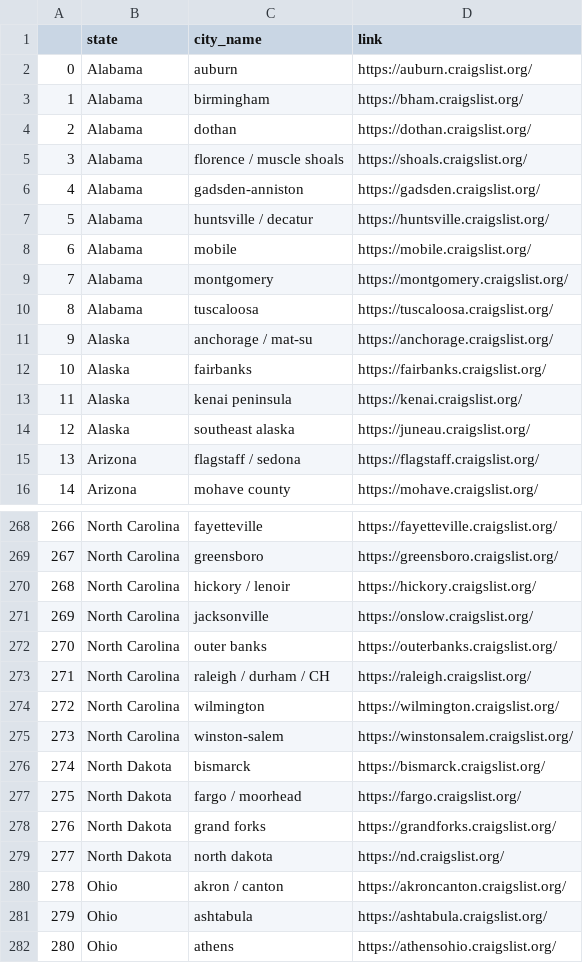
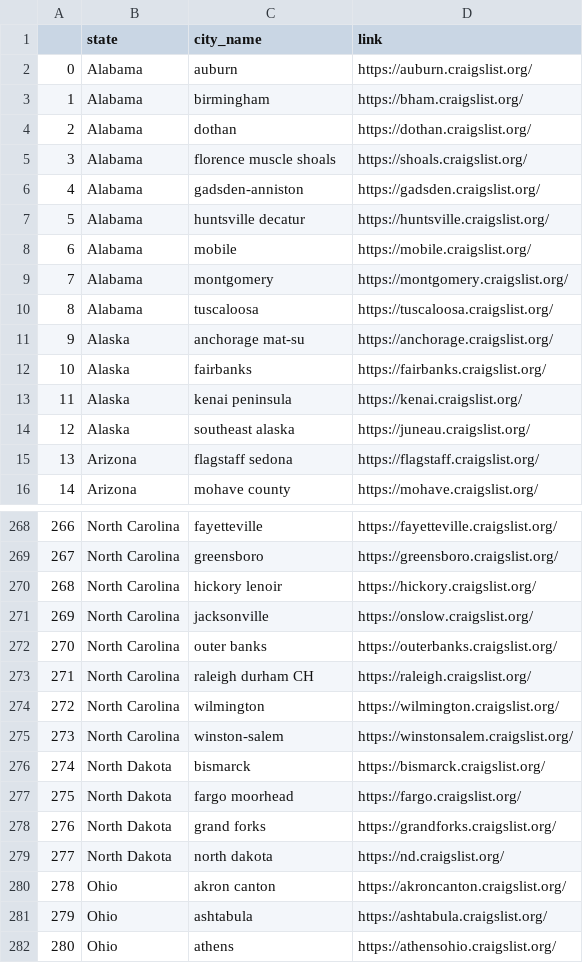
Before and after one commit to aaronglang/cl_scraper, a CSV file: db/cities/craigslist_cities.csv, drawn as a sheet; only a part is shown, gaps mark what is left out; the diff covers the shown part only.

```diff
--- a/db/cities/craigslist_cities.csv
+++ b/db/cities/craigslist_cities.csv
@@ -4,5 +4,5 @@
 2,Alabama,dothan,https://dothan.craigslist.org/
-3,Alabama,florence / muscle shoals,https://shoals.craigslist.org/
+3,Alabama,florence muscle shoals,https://shoals.craigslist.org/
 4,Alabama,gadsden-anniston,https://gadsden.craigslist.org/
-5,Alabama,huntsville / decatur,https://huntsville.craigslist.org/
+5,Alabama,huntsville decatur,https://huntsville.craigslist.org/
 6,Alabama,mobile,https://mobile.craigslist.org/
@@ -10,3 +10,3 @@
 8,Alabama,tuscaloosa,https://tuscaloosa.craigslist.org/
-9,Alaska,anchorage / mat-su,https://anchorage.craigslist.org/
+9,Alaska,anchorage mat-su,https://anchorage.craigslist.org/
 10,Alaska,fairbanks,https://fairbanks.craigslist.org/
@@ -14,3 +14,3 @@
 12,Alaska,southeast alaska,https://juneau.craigslist.org/
-13,Arizona,flagstaff / sedona,https://flagstaff.craigslist.org/
+13,Arizona,flagstaff sedona,https://flagstaff.craigslist.org/
 14,Arizona,mohave county,https://mohave.craigslist.org/
@@ -269,6 +269,6 @@
 267,North Carolina,greensboro,https://greensboro.craigslist.org/
-268,North Carolina,hickory / lenoir,https://hickory.craigslist.org/
+268,North Carolina,hickory lenoir,https://hickory.craigslist.org/
 269,North Carolina,jacksonville ,https://onslow.craigslist.org/
 270,North Carolina,outer banks,https://outerbanks.craigslist.org/
-271,North Carolina,raleigh / durham / CH,https://raleigh.craigslist.org/
+271,North Carolina,raleigh durham CH,https://raleigh.craigslist.org/
 272,North Carolina,wilmington,https://wilmington.craigslist.org/
@@ -276,6 +276,6 @@
 274,North Dakota,bismarck,https://bismarck.craigslist.org/
-275,North Dakota,fargo / moorhead,https://fargo.craigslist.org/
+275,North Dakota,fargo moorhead,https://fargo.craigslist.org/
 276,North Dakota,grand forks,https://grandforks.craigslist.org/
 277,North Dakota,north dakota,https://nd.craigslist.org/
-278,Ohio,akron / canton,https://akroncanton.craigslist.org/
+278,Ohio,akron canton,https://akroncanton.craigslist.org/
 279,Ohio,ashtabula,https://ashtabula.craigslist.org/
```
Also changed, not shown: 42 edited cells elsewhere in this file, 7 other files.
